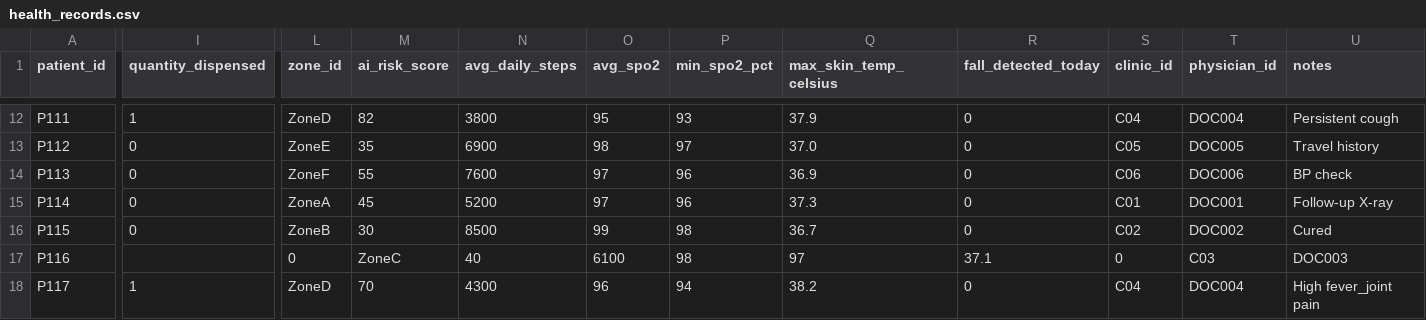
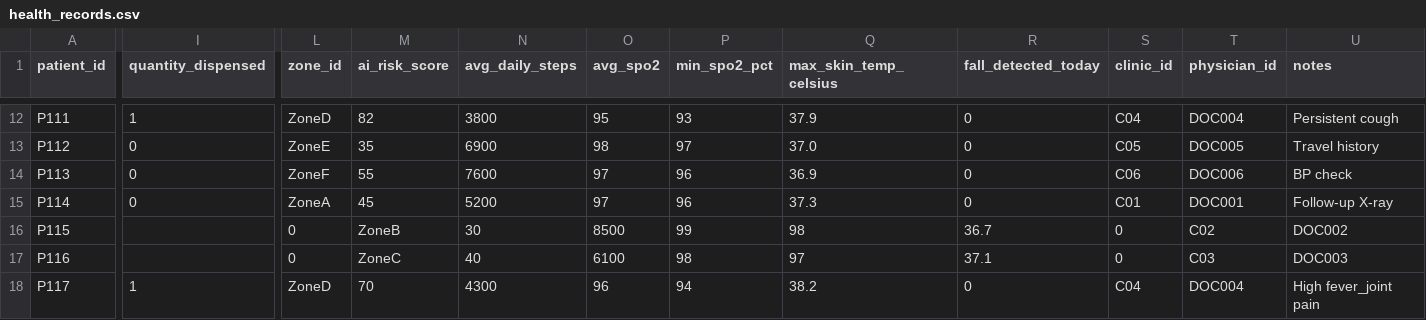
Before and after one commit to LEAN-arch/health_hub, a CSV file: data_sources/health_records.csv, drawn as a sheet; only a part is shown, gaps mark what is left out; the diff covers the shown part only; the diff names each change by its address in the sheet, - before the commit and + after, or states it on an @@ line.

Commit message:
Update health_records.csv

```diff
--- a/data_sources/health_records.csv
+++ b/data_sources/health_records.csv
-I16 (quantity_dispensed): 0
+I16 (quantity_dispensed): (empty)
-L16 (zone_id): ZoneB
+L16 (zone_id): 0
-M16 (ai_risk_score): 30
+M16 (ai_risk_score): ZoneB
-N16 (avg_daily_steps): 8500
+N16 (avg_daily_steps): 30
-O16 (avg_spo2): 99
+O16 (avg_spo2): 8500
-P16 (min_spo2_pct): 98
+P16 (min_spo2_pct): 99
-Q16 (max_skin_temp_celsius): 36.7
+Q16 (max_skin_temp_celsius): 98
-R16 (fall_detected_today): 0
+R16 (fall_detected_today): 36.7
-S16 (clinic_id): C02
+S16 (clinic_id): 0
-T16 (physician_id): DOC002
+T16 (physician_id): C02
-U16 (notes): Cured
+U16 (notes): DOC002
```
Also changed, not shown: 14 edited cells elsewhere in this file.
